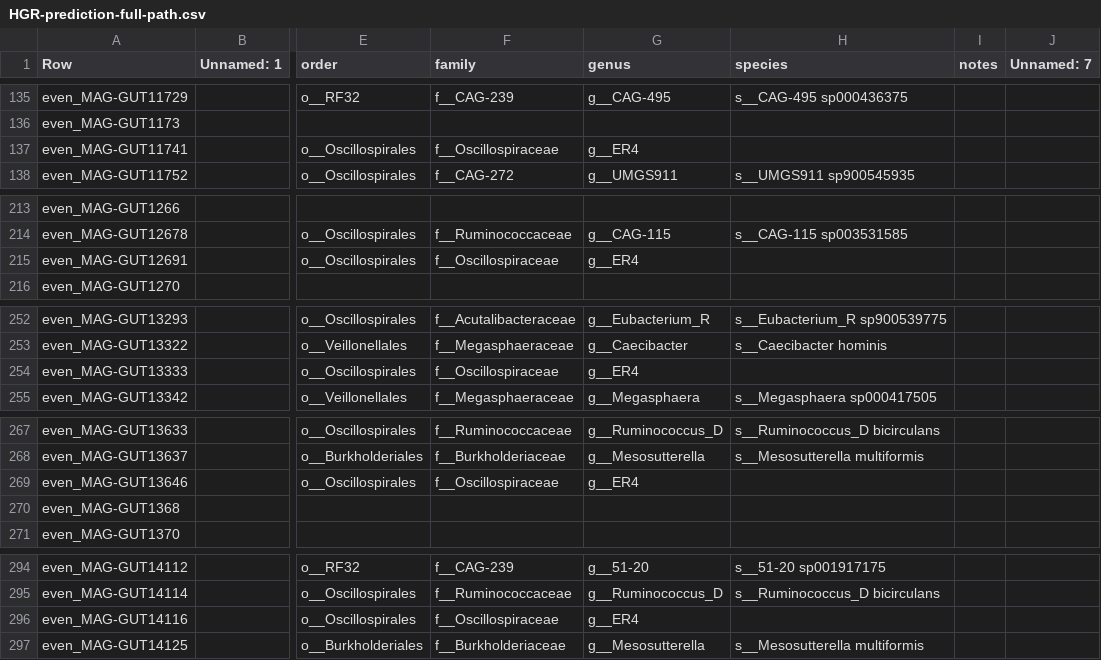
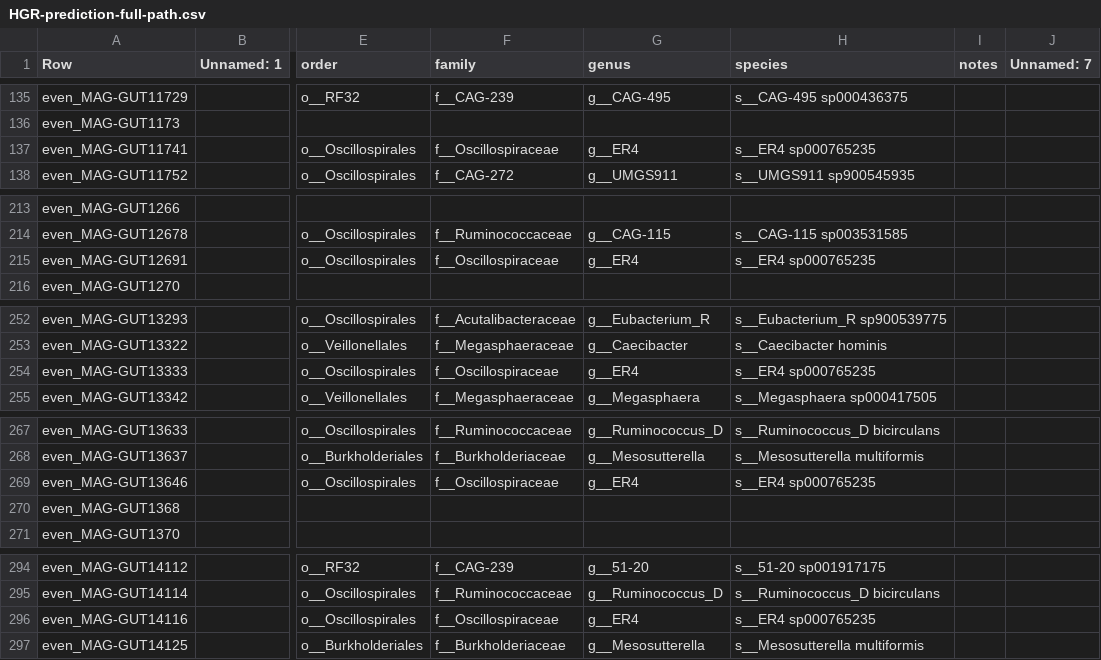
Before and after one commit to wxli0/MT-MAG, a CSV file: outputs-HGR-r202/HGR-prediction-full-path.csv, drawn as a sheet; only a part is shown, gaps mark what is left out; the diff covers the shown part only; the diff names each change by its address in the sheet, - before the commit and + after, or states it on an @@ line.

```diff
--- a/outputs-HGR-r202/HGR-prediction-full-path.csv
+++ b/outputs-HGR-r202/HGR-prediction-full-path.csv
-H137 (species): (empty)
+H137 (species): s__ER4 sp000765235
-H215 (species): (empty)
+H215 (species): s__ER4 sp000765235
-H254 (species): (empty)
+H254 (species): s__ER4 sp000765235
-H269 (species): (empty)
+H269 (species): s__ER4 sp000765235
-H296 (species): (empty)
+H296 (species): s__ER4 sp000765235
```
Also changed, not shown: 59 edited cells elsewhere in this file, 6 other files.
